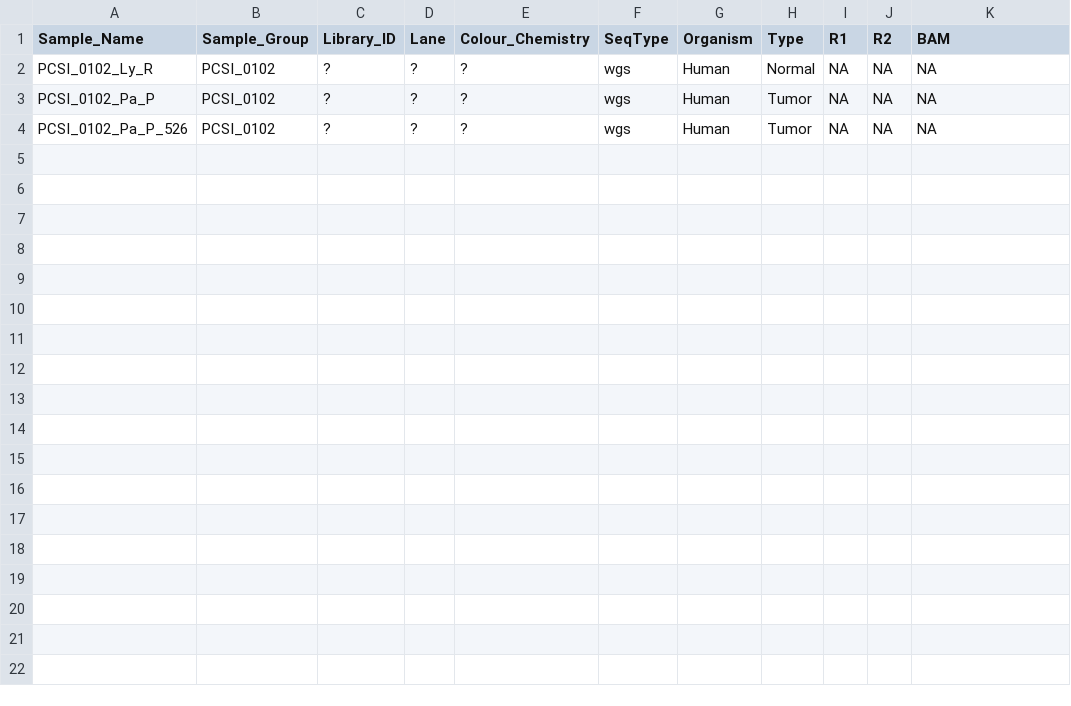
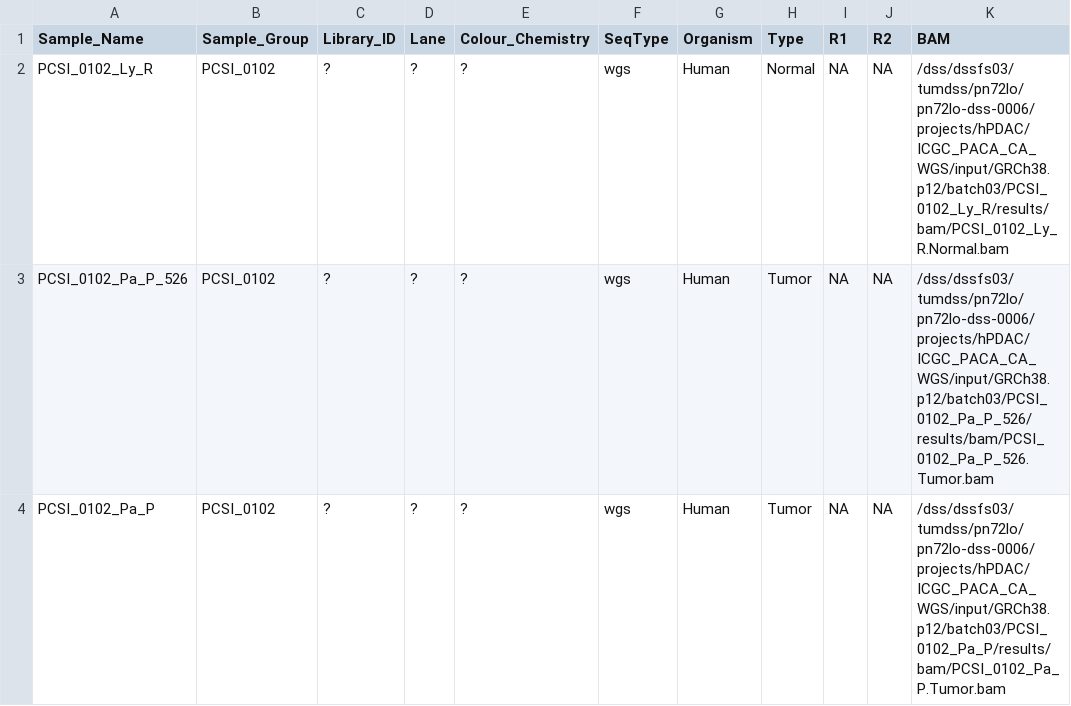
Before and after one commit to roland-rad-lab/MoCaSeq, a TSV file: launch/mocaseq/batch03-PCSI_0102/batch03-PCSI_0102.tsv, drawn as a sheet.

Commit message:
launcher update for PCSI_0102, after redownloading from ASPERA and remapping

```diff
--- a/launch/mocaseq/batch03-PCSI_0102/batch03-PCSI_0102.tsv
+++ b/launch/mocaseq/batch03-PCSI_0102/batch03-PCSI_0102.tsv
@@ -1,4 +1,4 @@
 Sample_Name	Sample_Group	Library_ID	Lane	Colour_Chemistry	SeqType	Organism	Type	R1	R2	BAM
-PCSI_0102_Ly_R	PCSI_0102	?	?	?	wgs	Human	Normal	NA	NA	NA
-PCSI_0102_Pa_P	PCSI_0102	?	?	?	wgs	Human	Tumor	NA	NA	NA
-PCSI_0102_Pa_P_526	PCSI_0102	?	?	?	wgs	Human	Tumor	NA	NA	NA
+PCSI_0102_Ly_R	PCSI_0102	?	?	?	wgs	Human	Normal	NA	NA	/dss/dssfs03/tumdss/pn72lo/pn72lo-dss-0006/projects/hPDAC/ICGC_PACA_CA_WGS/input/GRCh38.p12/batch03/PCSI_0102_Ly_R/results/bam/PCSI_0102_Ly_R.Normal.bam
+PCSI_0102_Pa_P_526	PCSI_0102	?	?	?	wgs	Human	Tumor	NA	NA	/dss/dssfs03/tumdss/pn72lo/pn72lo-dss-0006/projects/hPDAC/ICGC_PACA_CA_WGS/input/GRCh38.p12/batch03/PCSI_0102_Pa_P_526/results/bam/PCSI_0102_Pa_P_526.Tumor.bam
+PCSI_0102_Pa_P	PCSI_0102	?	?	?	wgs	Human	Tumor	NA	NA	/dss/dssfs03/tumdss/pn72lo/pn72lo-dss-0006/projects/hPDAC/ICGC_PACA_CA_WGS/input/GRCh38.p12/batch03/PCSI_0102_Pa_P/results/bam/PCSI_0102_Pa_P.Tumor.bam
```
Also changed, not shown: 1 other file.
